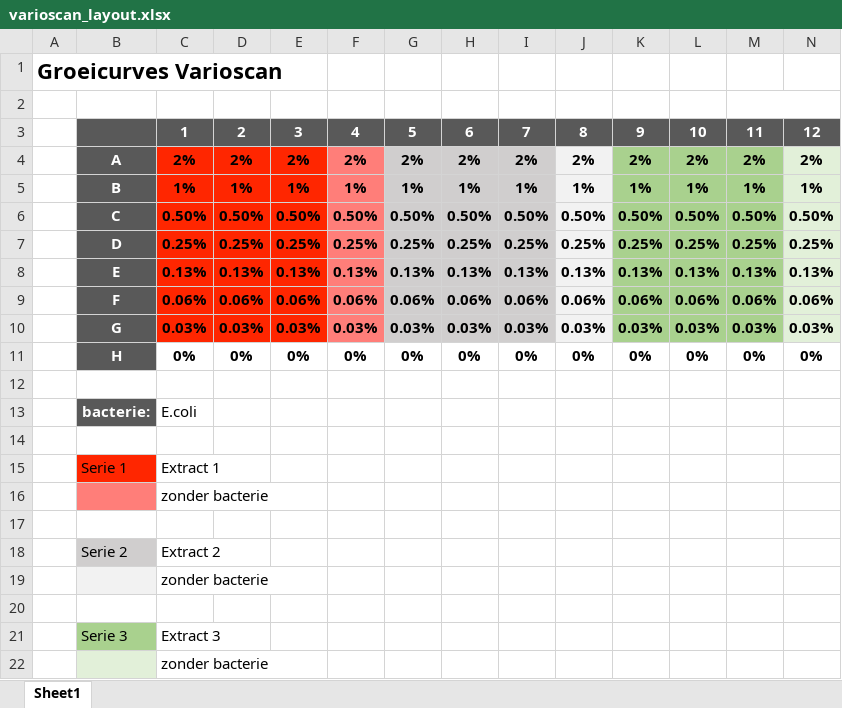
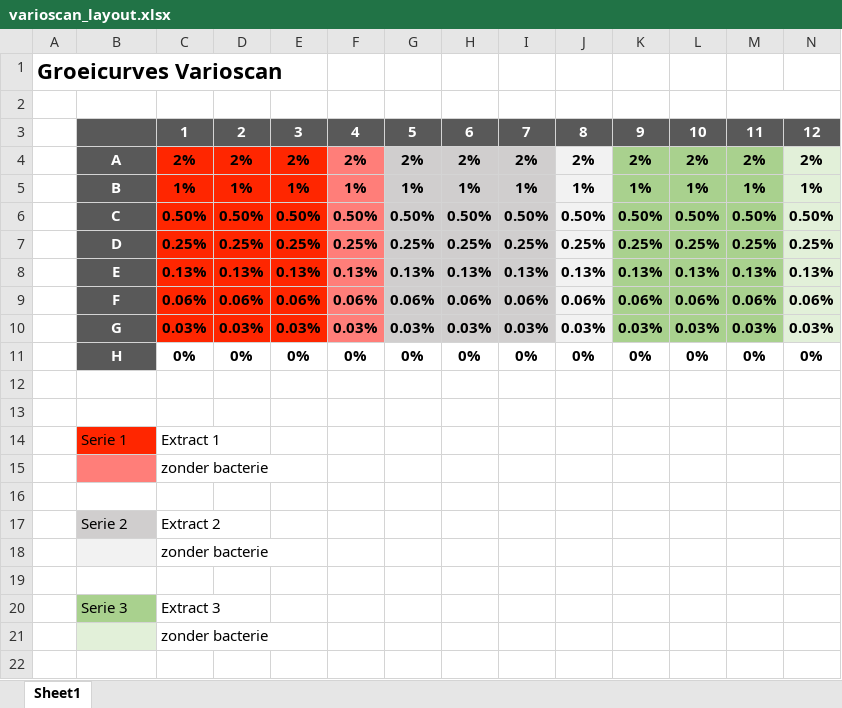
Before and after one commit to MichielNoback/growthis, an Excel workbook: data/varioscan_layout.xlsx, sheet Sheet1, drawn as a sheet; values as stored, in another font and other column widths than the file's, no borders; the diff names each change by its address in the sheet, - before the commit and + after, or states it on an @@ line.

```diff
--- a/data/varioscan_layout.xlsx (sheet Sheet1)
+++ b/data/varioscan_layout.xlsx (sheet Sheet1)
-row 13:  | bacterie: | E.coli
```
Also changed, not shown: 8 other files.
